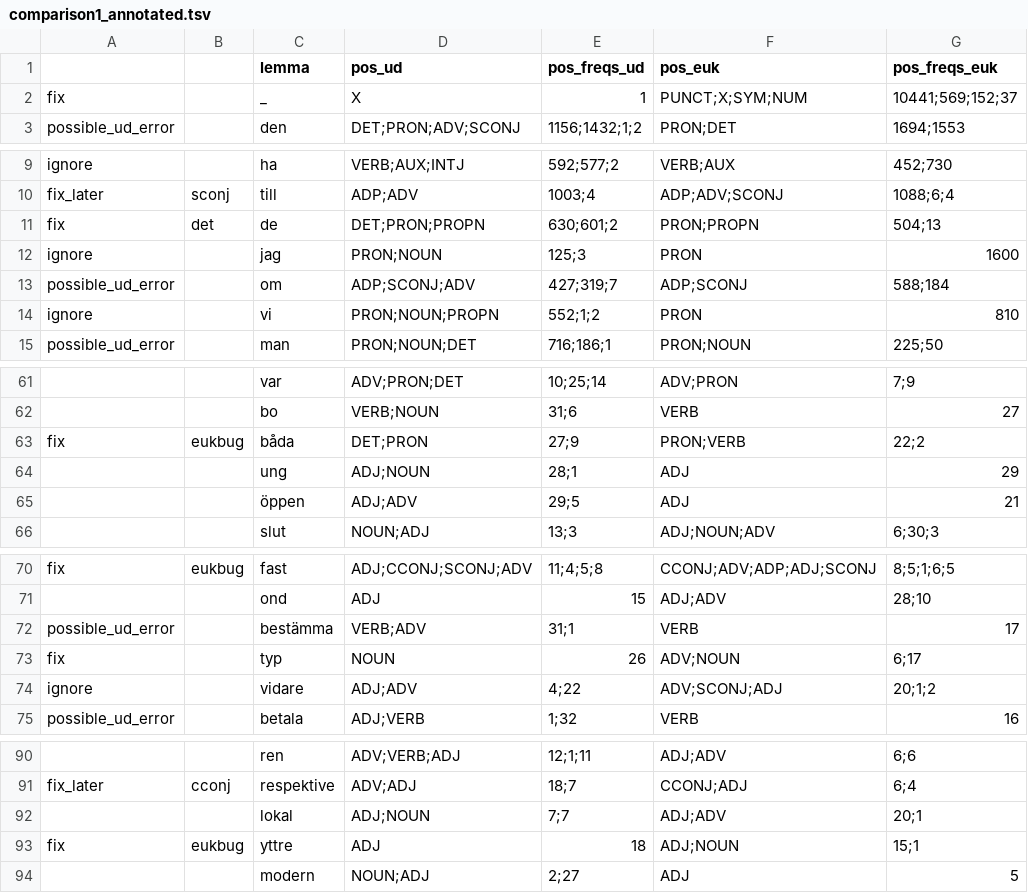
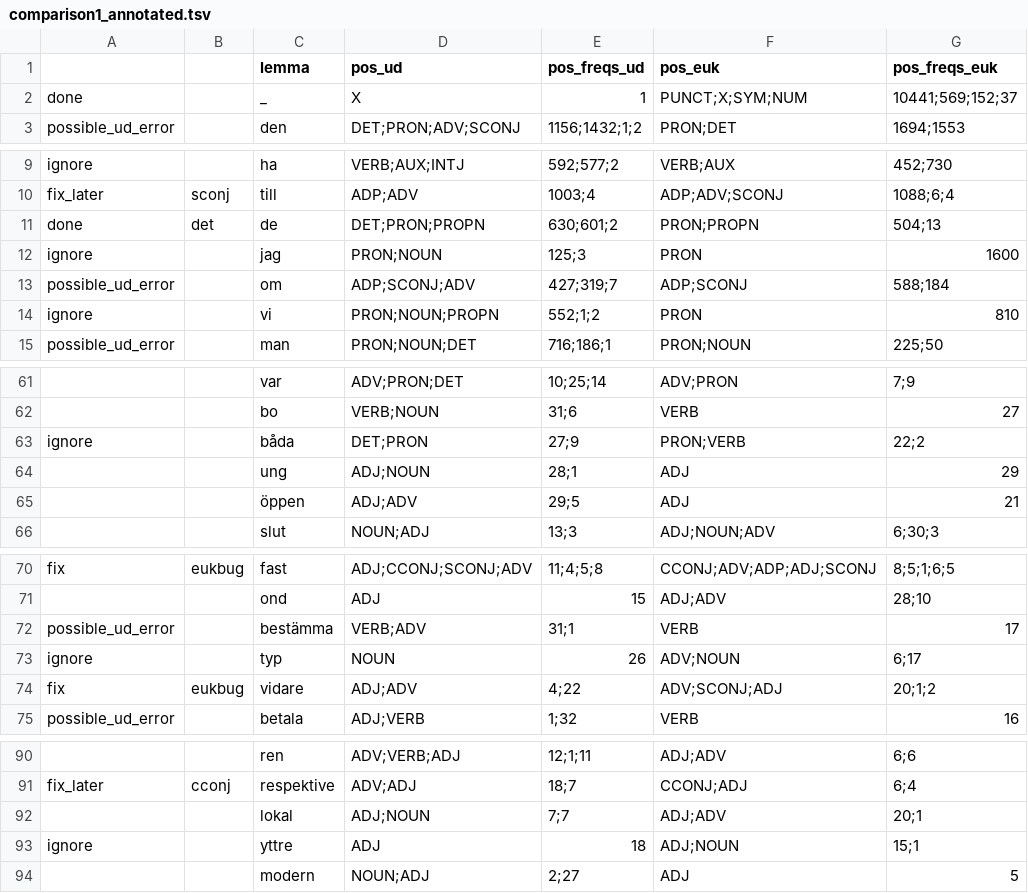
Before and after one commit to spraakbanken/golddatatools, a TSV file: comparison1_annotated.tsv, drawn as a sheet; only a part is shown, gaps mark what is left out; the diff covers the shown part only; the diff names each change by its address in the sheet, - before the commit and + after, or states it on an @@ line.

```diff
--- a/comparison1_annotated.tsv
+++ b/comparison1_annotated.tsv
-A2: fix
+A2: done
-A11: fix
+A11: done
-A63: fix
+A63: ignore
-B63: eukbug
+B63: (empty)
-A73: fix
+A73: ignore
-A74: ignore
+A74: fix
-B74: (empty)
+B74: eukbug
-A93: fix
+A93: ignore
-B93: eukbug
+B93: (empty)
```
Also changed, not shown: 15 edited cells elsewhere in this file, comparison.tsv, 7 other files.
